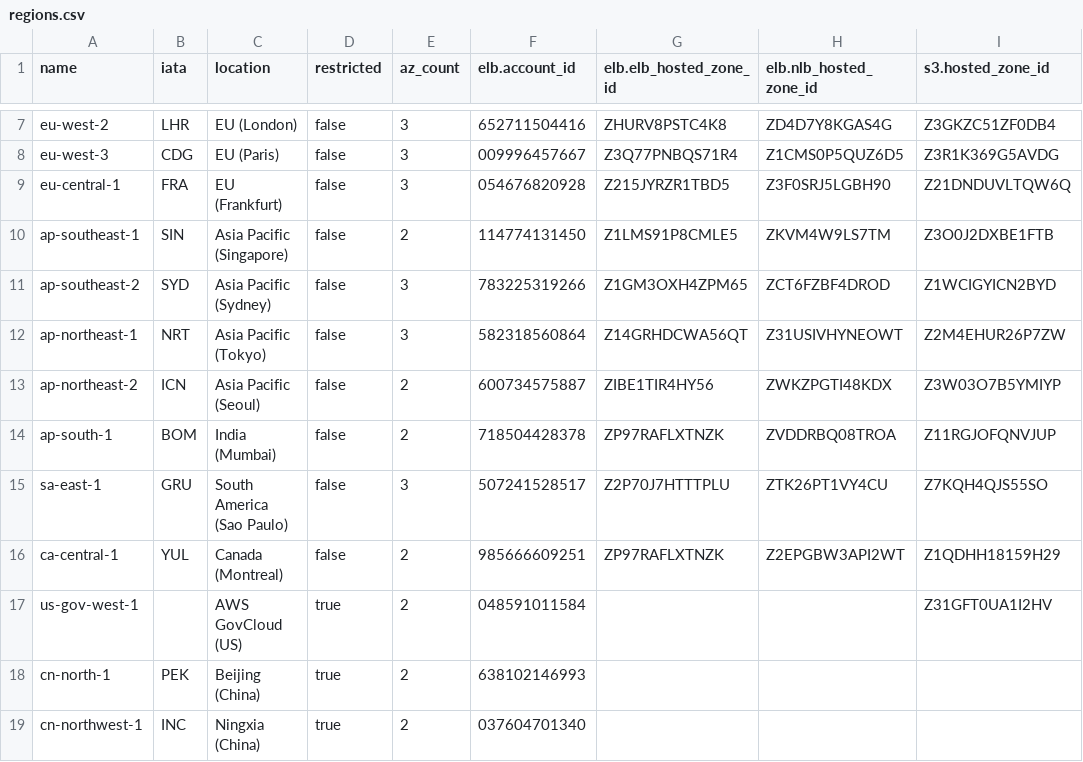
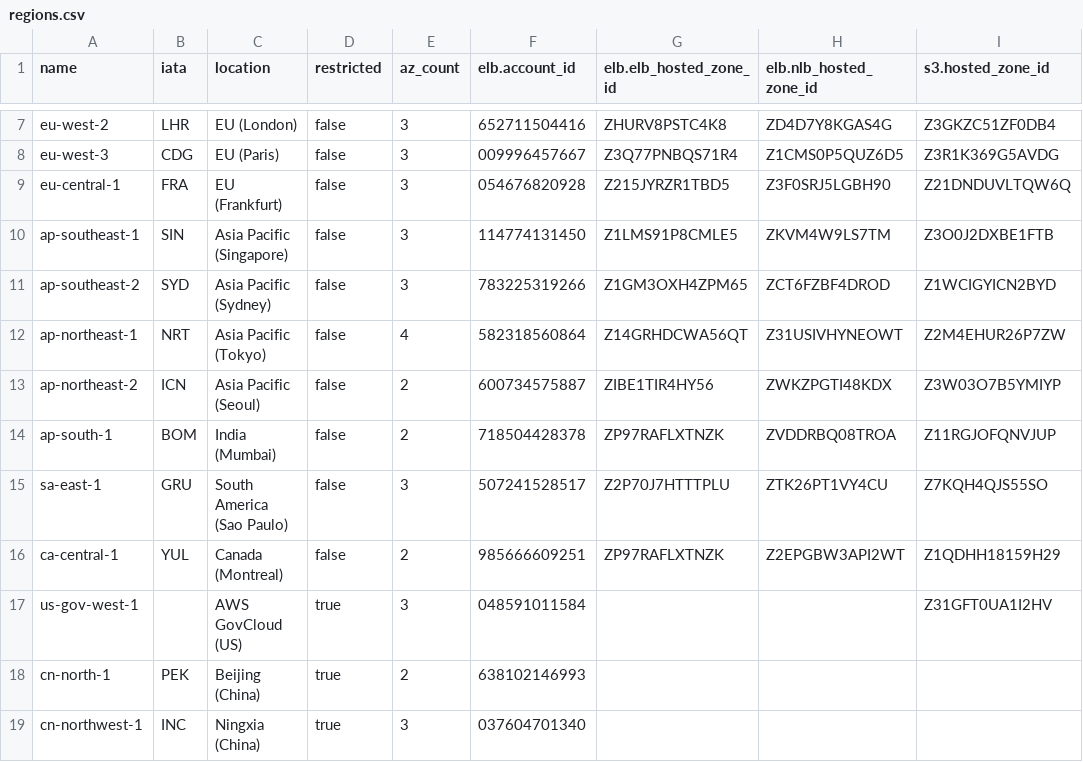
Before and after one commit to tigertoes/aws-region-meta, a CSV file: data/regions.csv, drawn as a sheet; only a part is shown, gaps mark what is left out; the diff names each change by its address in the sheet, - before the commit and + after, or states it on an @@ line.

Commit message:
Updating Availability Zone counts

```diff
--- a/data/regions.csv
+++ b/data/regions.csv
-E10 (az_count): 2
+E10 (az_count): 3
-E12 (az_count): 3
+E12 (az_count): 4
-E17 (az_count): 2
+E17 (az_count): 3
-E19 (az_count): 2
+E19 (az_count): 3
```
Also changed, not shown: 2 other files.
